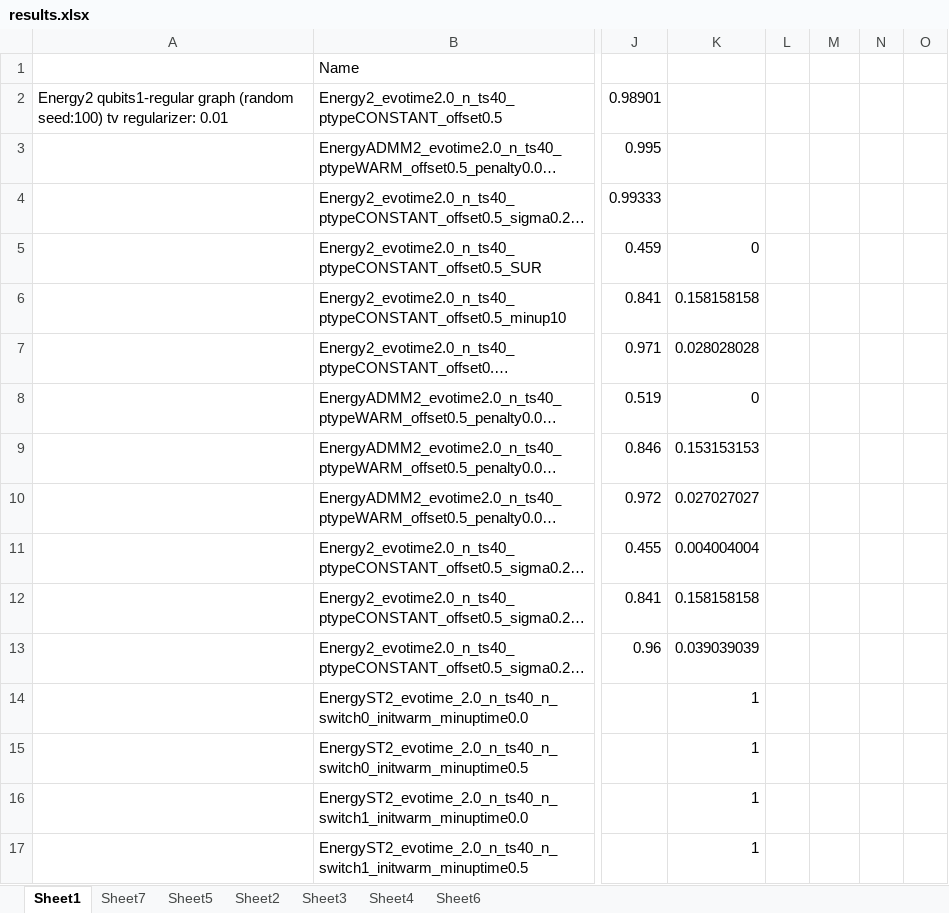
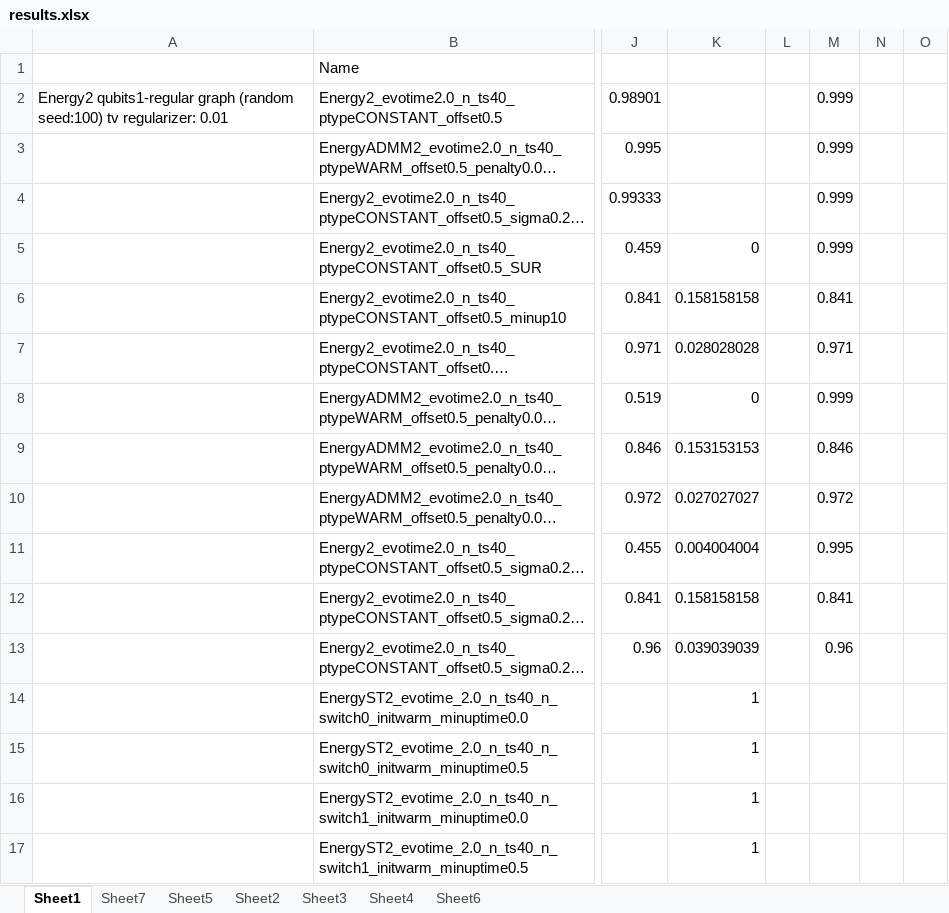
Before and after one commit to xinyufei/Quantum-Control-qutip, an Excel workbook: results.xlsx, sheet Sheet1, drawn as a sheet; only a part is shown, gaps mark what is left out; long unchanged cells end in …; values as stored, in another font and other column widths than the file's, no borders; the diff covers the shown part only; the diff names each change by its address in the sheet, - before the commit and + after, or states it on an @@ line.

```diff
--- a/results.xlsx (sheet Sheet1)
+++ b/results.xlsx (sheet Sheet1)
-M2:M5: (empty)
+M2:M5: 0.999
-M6: (empty)
+M6: 0.841
-M7: (empty)
+M7: 0.971
-M8: (empty)
+M8: 0.999
-M9: (empty)
+M9: 0.846
-M10: (empty)
+M10: 0.972
-M11: (empty)
+M11: 0.995
-M12: (empty)
+M12: 0.841
-M13: (empty)
+M13: 0.96
```
Also changed, not shown: 85 edited cells elsewhere in this sheet, sheet Sheet2, sheet Sheet4, formulas that keep their value, 46 other files.
